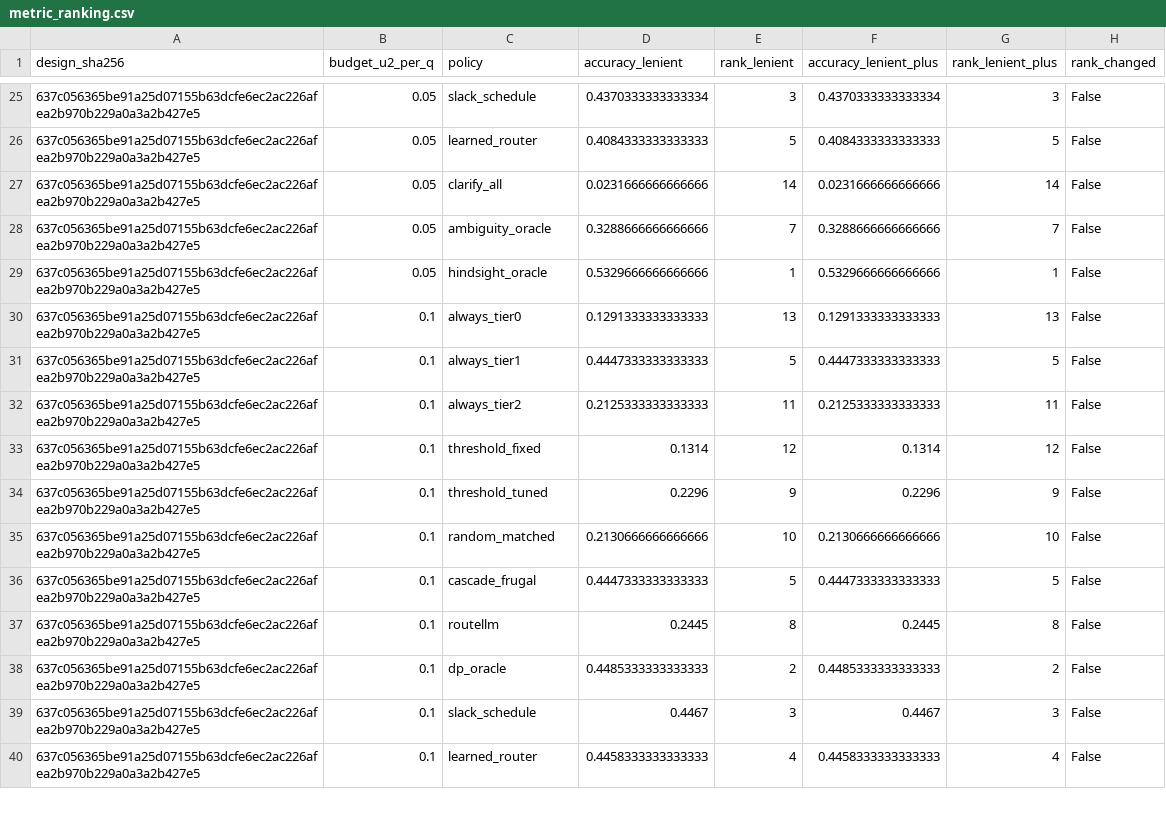
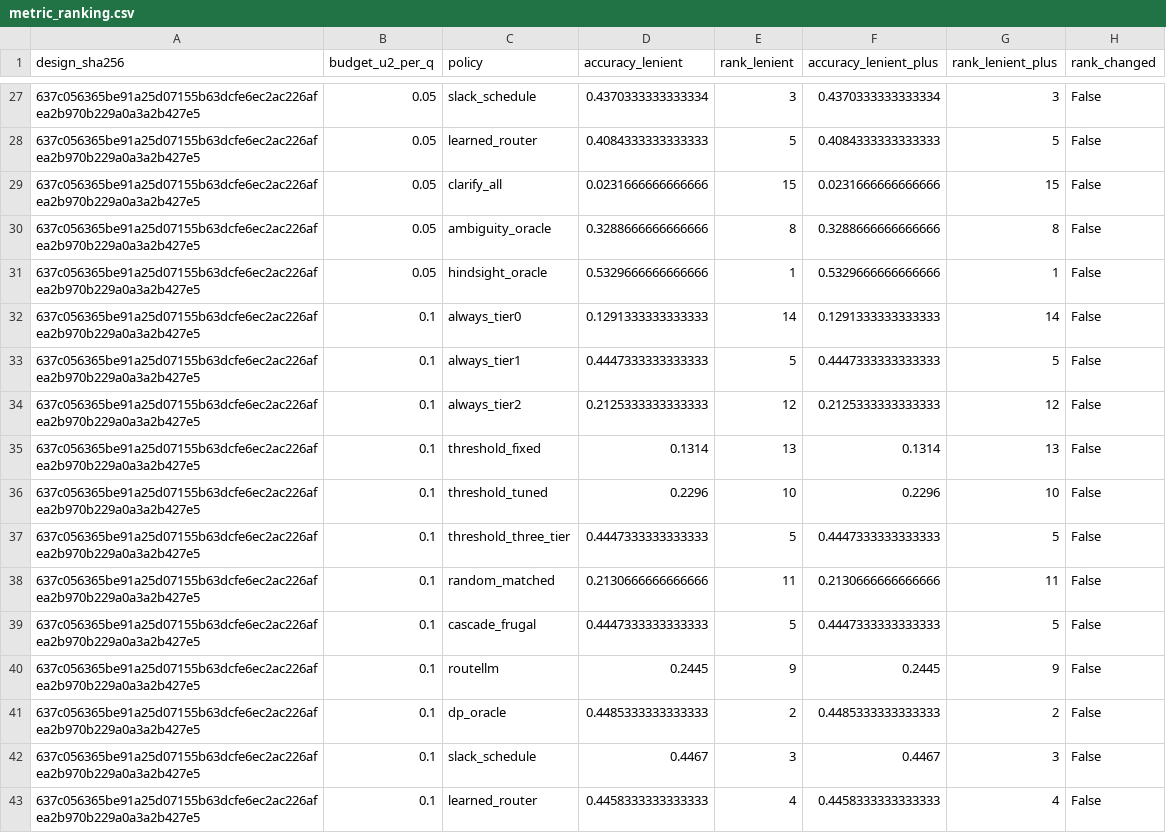
Before and after one commit to platypusmann/BudgetGuard, a CSV file: results/metric_ranking.csv, drawn as a sheet; only a part is shown, gaps mark what is left out; the diff covers the shown part only.

```diff
--- a/results/metric_ranking.csv
+++ b/results/metric_ranking.csv
@@ -26,13 +28,14 @@ design_sha256,budget_u2_per_q,policy,accuracy_lenient,rank_lenient,accuracy_leni
 637c056365be91a25d07155b63dcfe6ec2ac226afea2b970b229a0a3a2b427e5,0.05,learned_router,0.4084333333333333,5,0.4084333333333333,5,False
-637c056365be91a25d07155b63dcfe6ec2ac226afea2b970b229a0a3a2b427e5,0.05,clarify_all,0.0231666666666666,14,0.0231666666666666,14,False
-637c056365be91a25d07155b63dcfe6ec2ac226afea2b970b229a0a3a2b427e5,0.05,ambiguity_oracle,0.3288666666666666,7,0.3288666666666666,7,False
+637c056365be91a25d07155b63dcfe6ec2ac226afea2b970b229a0a3a2b427e5,0.05,clarify_all,0.0231666666666666,15,0.0231666666666666,15,False
+637c056365be91a25d07155b63dcfe6ec2ac226afea2b970b229a0a3a2b427e5,0.05,ambiguity_oracle,0.3288666666666666,8,0.3288666666666666,8,False
 637c056365be91a25d07155b63dcfe6ec2ac226afea2b970b229a0a3a2b427e5,0.05,hindsight_oracle,0.5329666666666666,1,0.5329666666666666,1,False
-637c056365be91a25d07155b63dcfe6ec2ac226afea2b970b229a0a3a2b427e5,0.1,always_tier0,0.1291333333333333,13,0.1291333333333333,13,False
+637c056365be91a25d07155b63dcfe6ec2ac226afea2b970b229a0a3a2b427e5,0.1,always_tier0,0.1291333333333333,14,0.1291333333333333,14,False
 637c056365be91a25d07155b63dcfe6ec2ac226afea2b970b229a0a3a2b427e5,0.1,always_tier1,0.4447333333333333,5,0.4447333333333333,5,False
-637c056365be91a25d07155b63dcfe6ec2ac226afea2b970b229a0a3a2b427e5,0.1,always_tier2,0.2125333333333333,11,0.2125333333333333,11,False
-637c056365be91a25d07155b63dcfe6ec2ac226afea2b970b229a0a3a2b427e5,0.1,threshold_fixed,0.1314,12,0.1314,12,False
-637c056365be91a25d07155b63dcfe6ec2ac226afea2b970b229a0a3a2b427e5,0.1,threshold_tuned,0.2296,9,0.2296,9,False
-637c056365be91a25d07155b63dcfe6ec2ac226afea2b970b229a0a3a2b427e5,0.1,random_matched,0.2130666666666666,10,0.2130666666666666,10,False
+637c056365be91a25d07155b63dcfe6ec2ac226afea2b970b229a0a3a2b427e5,0.1,always_tier2,0.2125333333333333,12,0.2125333333333333,12,False
+637c056365be91a25d07155b63dcfe6ec2ac226afea2b970b229a0a3a2b427e5,0.1,threshold_fixed,0.1314,13,0.1314,13,False
+637c056365be91a25d07155b63dcfe6ec2ac226afea2b970b229a0a3a2b427e5,0.1,threshold_tuned,0.2296,10,0.2296,10,False
+637c056365be91a25d07155b63dcfe6ec2ac226afea2b970b229a0a3a2b427e5,0.1,threshold_three_tier,0.4447333333333333,5,0.4447333333333333,5,False
+637c056365be91a25d07155b63dcfe6ec2ac226afea2b970b229a0a3a2b427e5,0.1,random_matched,0.2130666666666666,11,0.2130666666666666,11,False
 637c056365be91a25d07155b63dcfe6ec2ac226afea2b970b229a0a3a2b427e5,0.1,cascade_frugal,0.4447333333333333,5,0.4447333333333333,5,False
-637c056365be91a25d07155b63dcfe6ec2ac226afea2b970b229a0a3a2b427e5,0.1,routellm,0.2445,8,0.2445,8,False
+637c056365be91a25d07155b63dcfe6ec2ac226afea2b970b229a0a3a2b427e5,0.1,routellm,0.2445,9,0.2445,9,False
 637c056365be91a25d07155b63dcfe6ec2ac226afea2b970b229a0a3a2b427e5,0.1,dp_oracle,0.4485333333333333,2,0.4485333333333333,2,False
```
Also changed, not shown: 7 added rows and 114 edited cells elsewhere in this file, results/clarify_reference.csv, 24 other files.
